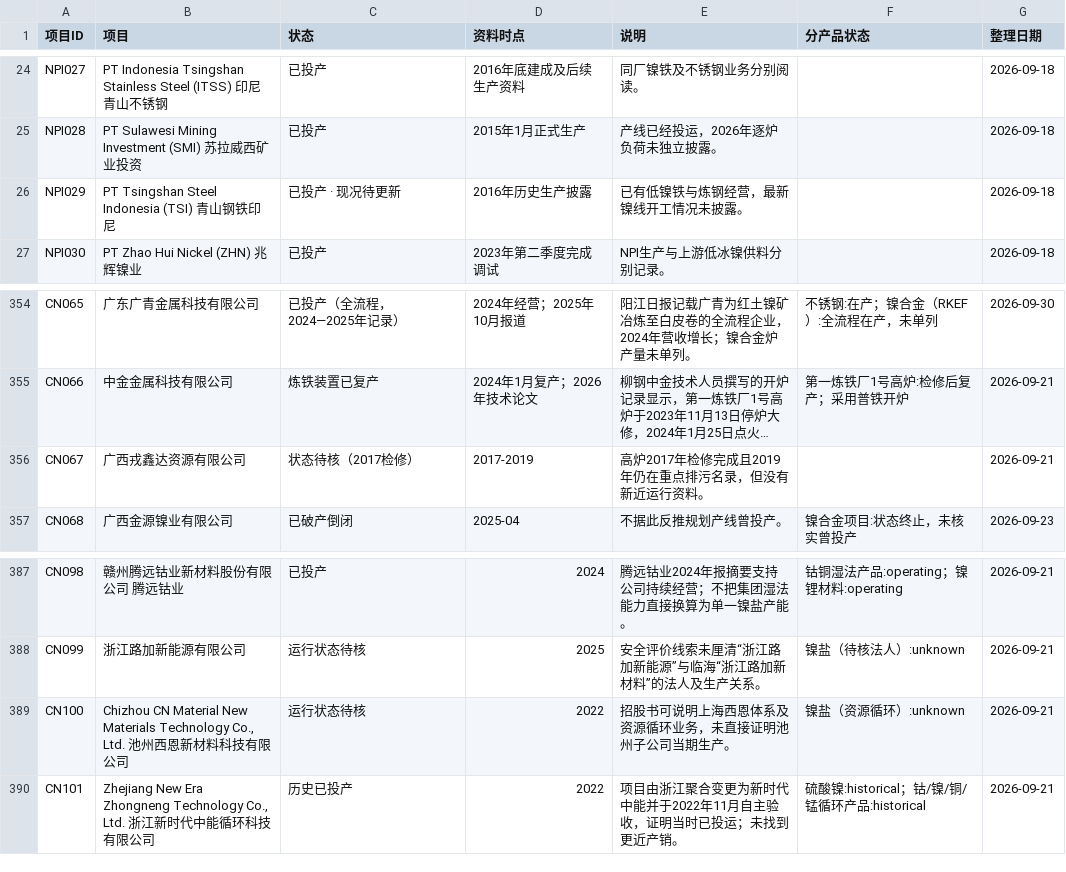
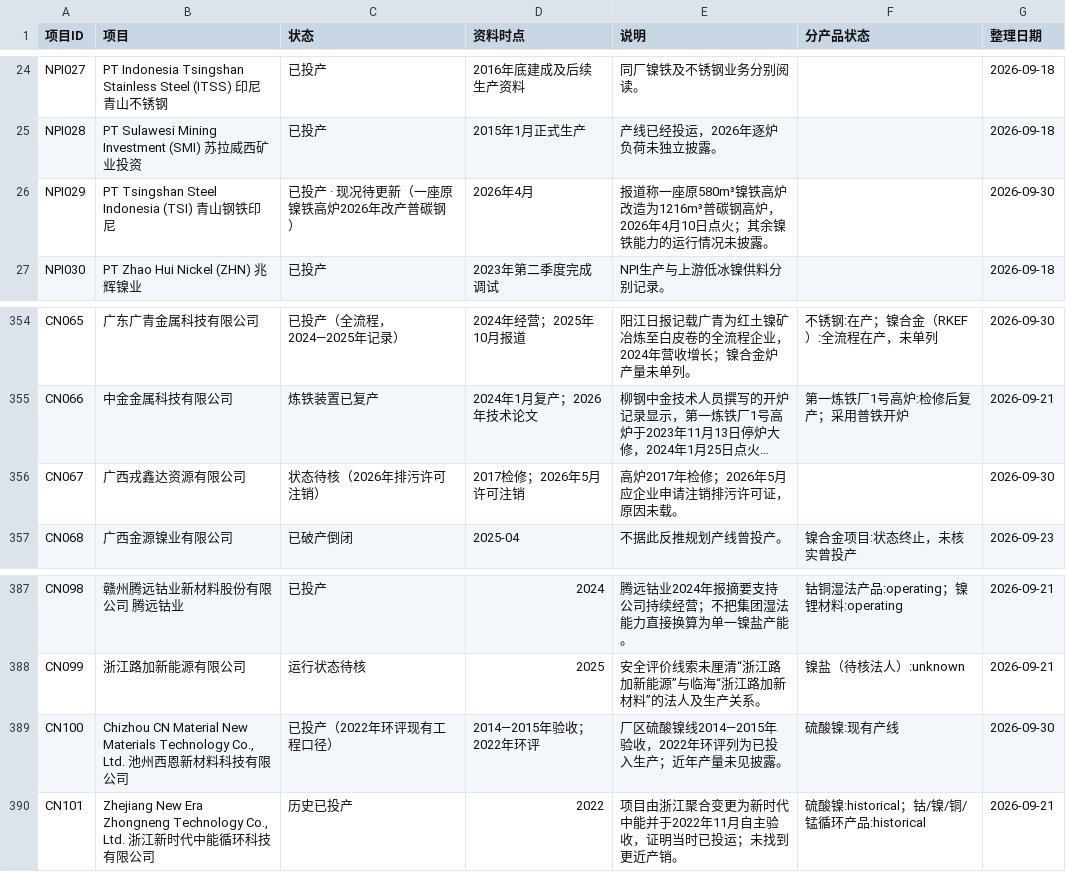
Before and after one commit to bc050603/indonesia-nickel, a CSV file: library/project-status.csv, drawn as a sheet; only a part is shown, gaps mark what is left out; long unchanged cells end in …; the diff covers the shown part only; the diff names each change by its address in the sheet, - before the commit and + after, or states it on an @@ line.

```diff
--- a/library/project-status.csv
+++ b/library/project-status.csv
-C26 (状态): 已投产 · 现况待更新
+C26 (状态): 已投产 · 现况待更新（一座原镍铁高炉2026年改产普碳钢）
-D26 (资料时点): 2016年历史生产披露
+D26 (资料时点): 2026年4月
-E26 (说明): 已有低镍铁与炼钢经营，最新镍线开工情况未披露。
+E26 (说明): 报道称一座原580m³镍铁高炉改造为1216m³普碳钢高炉，2026年4月10日点火；其余镍铁能力的运行情况未披露。
-G26 (整理日期): 2026-09-18
+G26 (整理日期): 2026-09-30
-C356 (状态): 状态待核（2017检修）
+C356 (状态): 状态待核（2026年排污许可注销）
-D356 (资料时点): 2017-2019
+D356 (资料时点): 2017检修；2026年5月许可注销
-E356 (说明): 高炉2017年检修完成且2019年仍在重点排污名录，但没有新近运行资料。
+E356 (说明): 高炉2017年检修；2026年5月应企业申请注销排污许可证，原因未载。
-G356 (整理日期): 2026-09-21
+G356 (整理日期): 2026-09-30
-C389 (状态): 运行状态待核
+C389 (状态): 已投产（2022年环评现有工程口径）
-D389 (资料时点): 2022
+D389 (资料时点): 2014—2015年验收；2022年环评
-E389 (说明): 招股书可说明上海西恩体系及资源循环业务，未直接证明池州子公司当期生产。
+E389 (说明): 厂区硫酸镍线2014—2015年验收，2022年环评列为已投入生产；近年产量未见披露。
-F389 (分产品状态): 镍盐（资源循环）:unknown
+F389 (分产品状态): 硫酸镍:现有产线
-G389 (整理日期): 2026-09-21
+G389 (整理日期): 2026-09-30
```
Also changed, not shown: 33 edited cells elsewhere in this file, library/project-history.csv, 16 other files.
